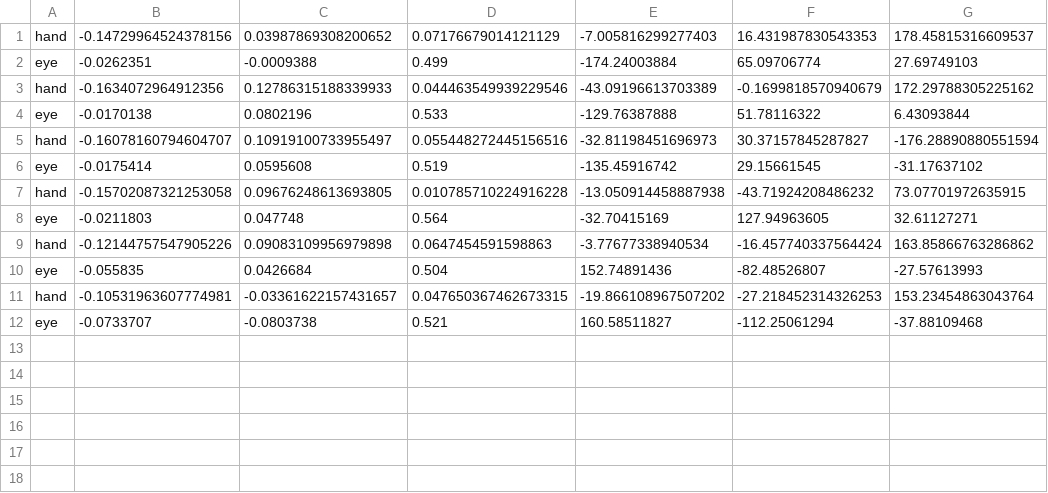
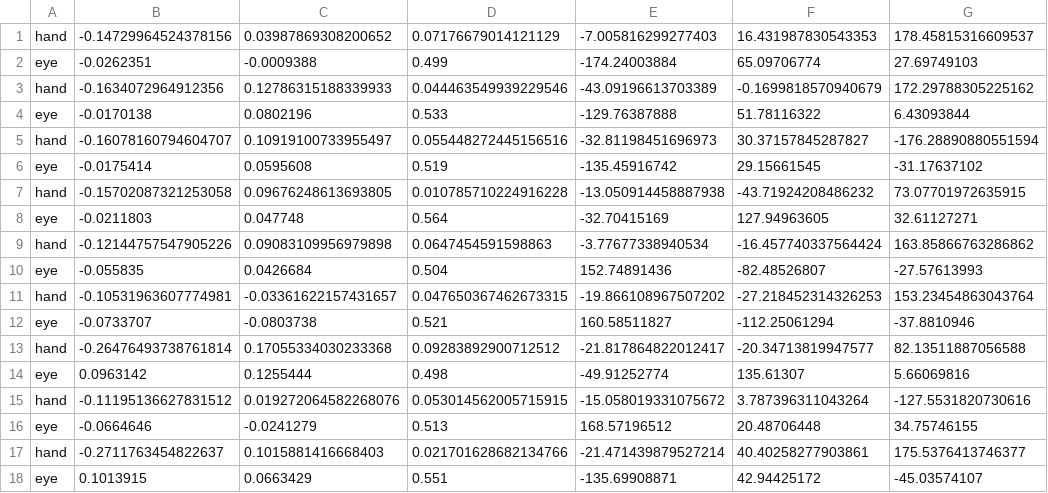
Before and after one commit to jiangjiang-888/handeye-calib-er, a CSV file: src/handeye-calib/config/myBuddy_hand_to_eye_record_windows_openni2.csv, drawn as a sheet.

```diff
--- a/src/handeye-calib/config/myBuddy_hand_to_eye_record_windows_openni2.csv
+++ b/src/handeye-calib/config/myBuddy_hand_to_eye_record_windows_openni2.csv
@@ -11,2 +11,8 @@ eye,-0.055835, 0.0426684, 0.504,152.74891436,-82.48526807,-27.57613993
 hand,-0.10531963607774981, -0.03361622157431657, 0.047650367462673315, -19.866108967507202,-27.218452314326253, 153.23454863043764
-eye,-0.0733707, -0.0803738, 0.521, 160.58511827 ,-112.25061294  ,-37.88109468
+eye,-0.0733707, -0.0803738, 0.521, 160.58511827 ,-112.25061294,-37.8810946
+hand,-0.26476493738761814, 0.17055334030233368, 0.09283892900712512, -21.817864822012417, -20.34713819947577, 82.13511887056588
+eye,0.0963142, 0.1255444, 0.498,-49.91252774, 135.61307, 5.66069816
+hand,-0.11195136627831512, 0.019272064582268076, 0.053014562005715915, -15.058019331075672, 3.787396311043264, -127.5531820730616
+eye,-0.0664646, -0.0241279, 0.513,168.57196512, 20.48706448,34.75746155
+hand,-0.2711763454822637, 0.1015881416668403, 0.021701628682134766, -21.471439879527214, 40.40258277903861, 175.5376413746377
+eye,0.1013915, 0.0663429, 0.551,-135.69908871, 42.94425172,-45.03574107
```
Also changed, not shown: src/handeye-calib/config/myBuddy_hand_to_eye_record_windows_aruco.csv.
